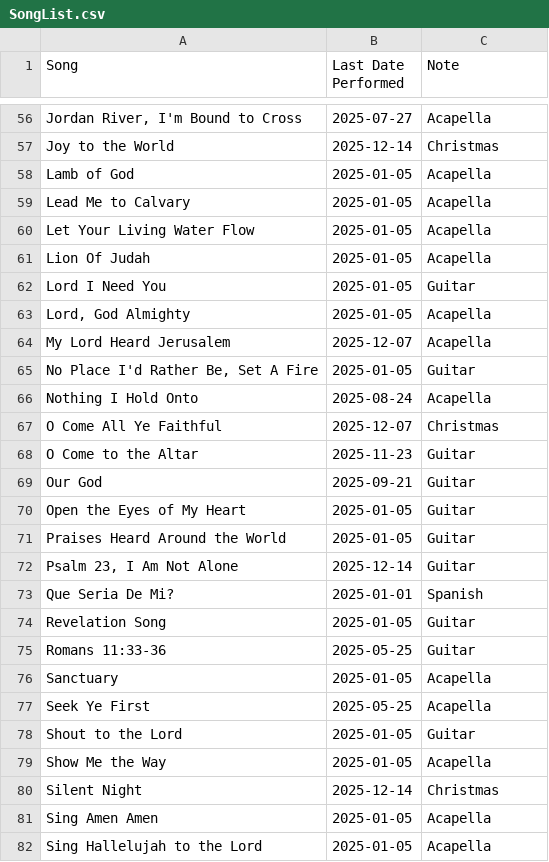
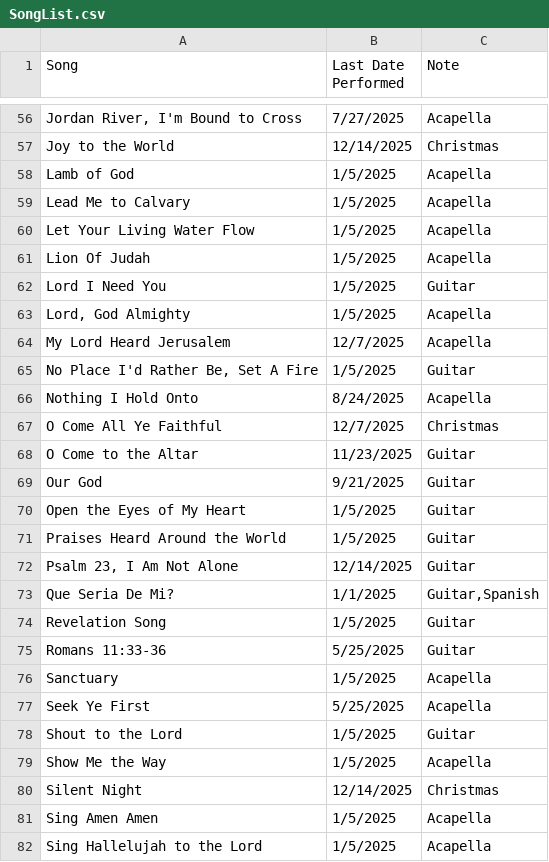
Before and after one commit to pupusapower/WorshipMinistry, a CSV file: SongList.csv, drawn as a sheet; only a part is shown, gaps mark what is left out; the diff covers the shown part only; the diff names each change by its address in the sheet, - before the commit and + after, or states it on an @@ line.

```diff
--- a/SongList.csv
+++ b/SongList.csv
-B56 (Last Date Performed): 2025-07-27
+B56 (Last Date Performed): 7/27/2025
-B57 (Last Date Performed): 2025-12-14
+B57 (Last Date Performed): 12/14/2025
-B58:B63 (Last Date Performed): 2025-01-05
+B58:B63 (Last Date Performed): 1/5/2025
-B64 (Last Date Performed): 2025-12-07
+B64 (Last Date Performed): 12/7/2025
-B65 (Last Date Performed): 2025-01-05
+B65 (Last Date Performed): 1/5/2025
-B66 (Last Date Performed): 2025-08-24
+B66 (Last Date Performed): 8/24/2025
-B67 (Last Date Performed): 2025-12-07
+B67 (Last Date Performed): 12/7/2025
-B68 (Last Date Performed): 2025-11-23
+B68 (Last Date Performed): 11/23/2025
-B69 (Last Date Performed): 2025-09-21
+B69 (Last Date Performed): 9/21/2025
-B70:B71 (Last Date Performed): 2025-01-05
+B70:B71 (Last Date Performed): 1/5/2025
-B72 (Last Date Performed): 2025-12-14
+B72 (Last Date Performed): 12/14/2025
-B73 (Last Date Performed): 2025-01-01
+B73 (Last Date Performed): 1/1/2025
-C73 (Note): Spanish
+C73 (Note): Guitar,Spanish
-B74 (Last Date Performed): 2025-01-05
+B74 (Last Date Performed): 1/5/2025
-B75 (Last Date Performed): 2025-05-25
+B75 (Last Date Performed): 5/25/2025
-B76 (Last Date Performed): 2025-01-05
+B76 (Last Date Performed): 1/5/2025
-B77 (Last Date Performed): 2025-05-25
+B77 (Last Date Performed): 5/25/2025
-B78:B79 (Last Date Performed): 2025-01-05
+B78:B79 (Last Date Performed): 1/5/2025
-B80 (Last Date Performed): 2025-12-14
+B80 (Last Date Performed): 12/14/2025
-B81:B82 (Last Date Performed): 2025-01-05
+B81:B82 (Last Date Performed): 1/5/2025
```
Also changed, not shown: 73 edited cells elsewhere in this file, 1 other file.
